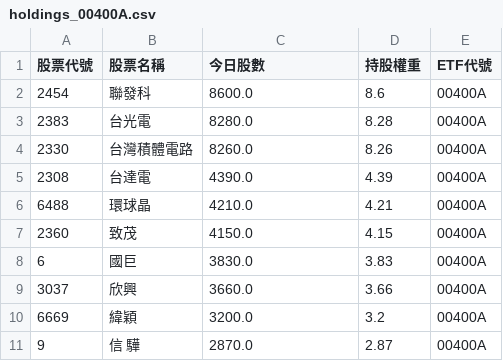
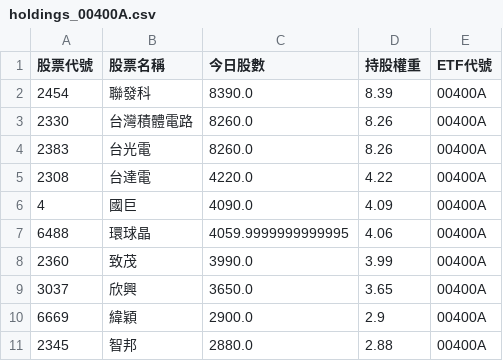
Before and after one commit to caesar263/my-etf-tracker, a CSV file: holdings_00400A.csv, drawn as a sheet.

```diff
--- a/holdings_00400A.csv
+++ b/holdings_00400A.csv
@@ -1,11 +1,11 @@
 股票代號,股票名稱,今日股數,持股權重,ETF代號
-2454,聯發科,8600.0,8.6,00400A
-2383,台光電,8280.0,8.28,00400A
+2454,聯發科,8390.0,8.39,00400A
 2330,台灣積體電路,8260.0,8.26,00400A
-2308,台達電,4390.0,4.39,00400A
-6488,環球晶,4210.0,4.21,00400A
-2360,致茂,4150.0,4.15,00400A
-6,國巨,3830.0,3.83,00400A
-3037,欣興,3660.0,3.66,00400A
-6669,緯穎,3200.0,3.2,00400A
-9,信 驊,2870.0,2.87,00400A
+2383,台光電,8260.0,8.26,00400A
+2308,台達電,4220.0,4.22,00400A
+4,國巨,4090.0,4.09,00400A
+6488,環球晶,4059.9999999999995,4.06,00400A
+2360,致茂,3990.0,3.99,00400A
+3037,欣興,3650.0,3.65,00400A
+6669,緯穎,2900.0,2.9,00400A
+2345,智邦,2880.0,2.88,00400A
```
Also changed, not shown: final_analysis.csv, holdings_00401A.csv, 14 other files.
